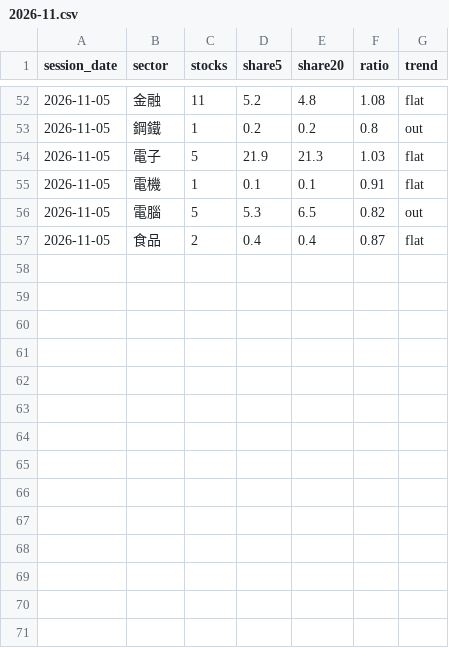
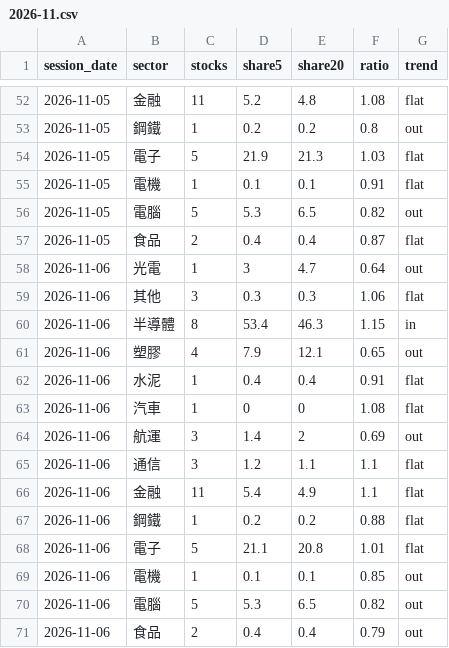
Before and after one commit to clleen1216-prog/taiwan50, a CSV file: data/tw_sectors/2026-11.csv, drawn as a sheet; only a part is shown, gaps mark what is left out; the diff names each change by its address in the sheet, - before the commit and + after, or states it on an @@ line.

```diff
--- a/data/tw_sectors/2026-11.csv
+++ b/data/tw_sectors/2026-11.csv
+row 58: 2026-11-06 | 光電 | 1 | 3 | 4.7 | 0.64 | out
+row 59: 2026-11-06 | 其他 | 3 | 0.3 | 0.3 | 1.06 | flat
+row 60: 2026-11-06 | 半導體 | 8 | 53.4 | 46.3 | 1.15 | in
+row 61: 2026-11-06 | 塑膠 | 4 | 7.9 | 12.1 | 0.65 | out
+row 62: 2026-11-06 | 水泥 | 1 | 0.4 | 0.4 | 0.91 | flat
+row 63: 2026-11-06 | 汽車 | 1 | 0 | 0 | 1.08 | flat
+row 64: 2026-11-06 | 航運 | 3 | 1.4 | 2 | 0.69 | out
+row 65: 2026-11-06 | 通信 | 3 | 1.2 | 1.1 | 1.1 | flat
+row 66: 2026-11-06 | 金融 | 11 | 5.4 | 4.9 | 1.1 | flat
+row 67: 2026-11-06 | 鋼鐵 | 1 | 0.2 | 0.2 | 0.88 | flat
+row 68: 2026-11-06 | 電子 | 5 | 21.1 | 20.8 | 1.01 | flat
+row 69: 2026-11-06 | 電機 | 1 | 0.1 | 0.1 | 0.85 | out
+row 70: 2026-11-06 | 電腦 | 5 | 5.3 | 6.5 | 0.82 | out
+row 71: 2026-11-06 | 食品 | 2 | 0.4 | 0.4 | 0.79 | out
```
Also changed, not shown: data/labels/tw.csv, 1 other file.
